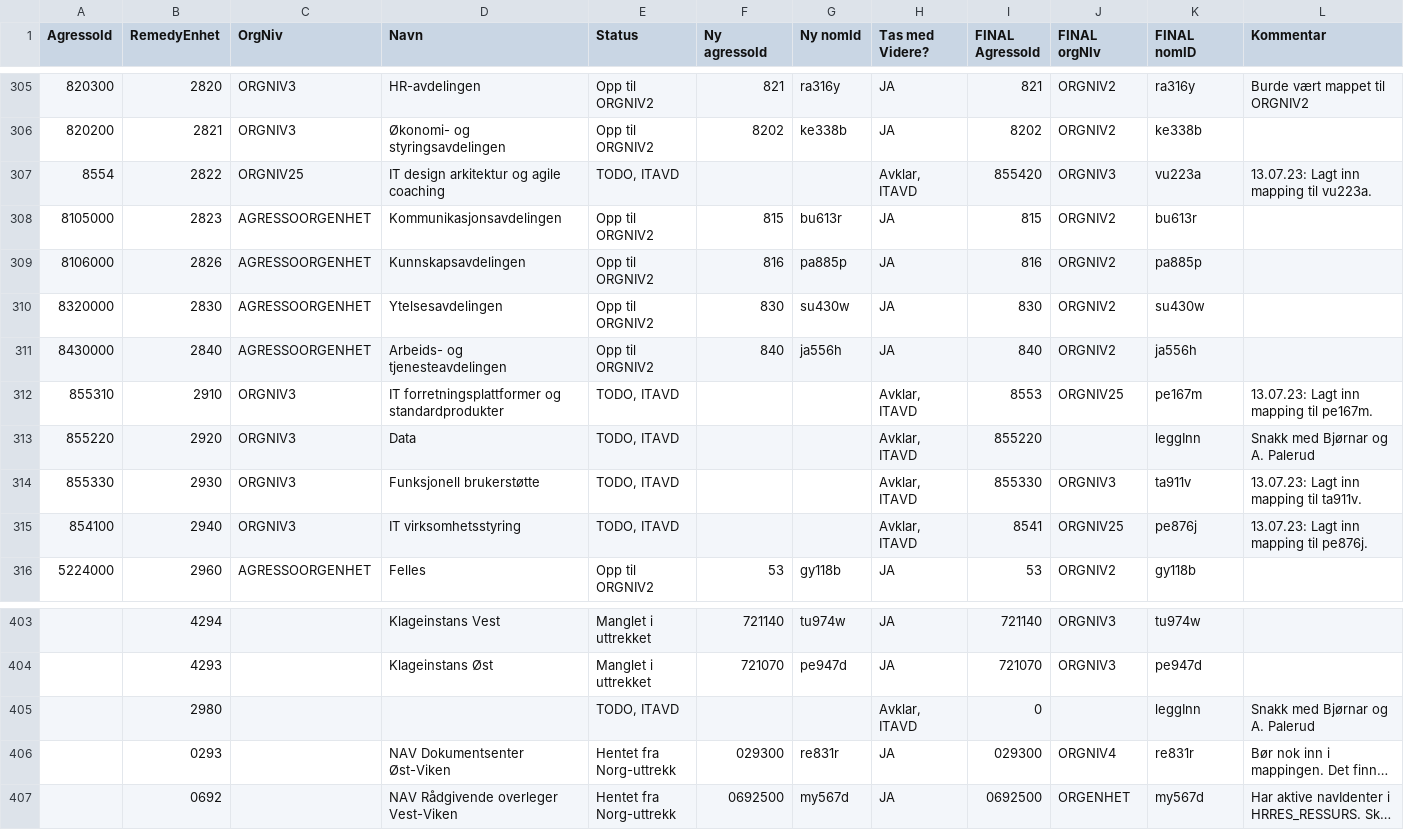
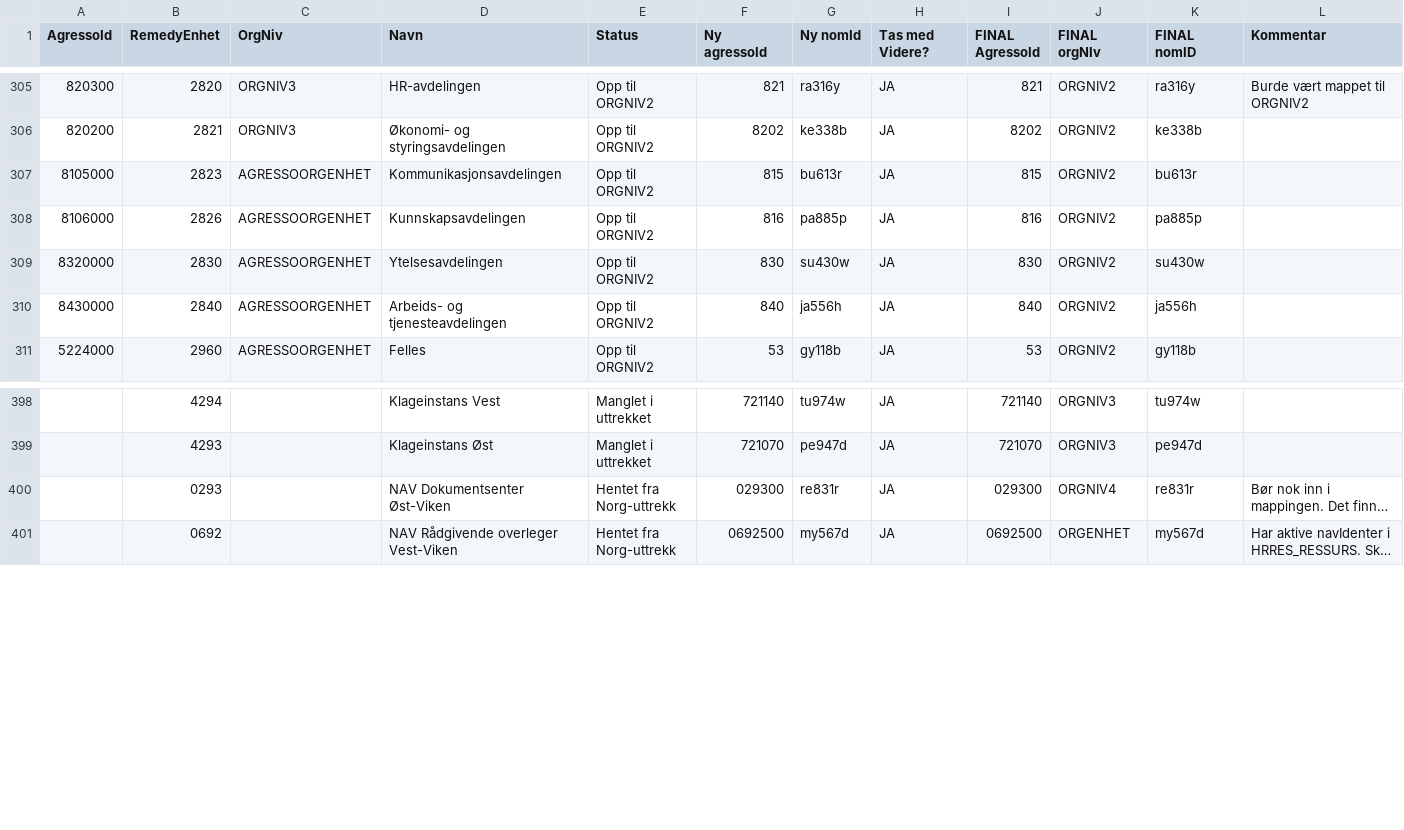
Before and after one commit to navikt/nom, a CSV file: apps/api/src/main/resources/remedy/data.csv, drawn as a sheet; only a part is shown, gaps mark what is left out; long unchanged cells end in …; the diff names each change by its address in the sheet, - before the commit and + after, or states it on an @@ line.

Commit message:
Fjernet remedyEnhet 2822, 2910, 2920, 2930, 2940 og 2980.
Fjernet remedyEnhet 2822, 2910, 2920, 2930, 2940 og 2980 som alle tilhører NAV IT.
Beholdt kun 2970 for IT infrastruktur og basisplattformer, og 2990 for alle øvrige orgEnheter i NAV IT

```diff
--- a/apps/api/src/main/resources/remedy/data.csv
+++ b/apps/api/src/main/resources/remedy/data.csv
-row 307: 8554 | 2822 | ORGNIV25 | IT design arkitektur og agile coaching | TODO, ITAVD |  |  | Avklar, ITAVD | 855420 | ORGNIV3 | vu223a | 13.07.23: Lagt inn mapping til vu223a.
-row 312: 855310 | 2910 | ORGNIV3 | IT forretningsplattformer og standardprodukter | TODO, ITAVD |  |  | Avklar, ITAVD | 8553 | ORGNIV25 | pe167m | 13.07.23: Lagt inn mapping til pe167m.
-row 313: 855220 | 2920 | ORGNIV3 | Data | TODO, ITAVD |  |  | Avklar, ITAVD | 855220 |  | leggInn | Snakk med Bjørnar og A. Palerud
-row 314: 855330 | 2930 | ORGNIV3 | Funksjonell brukerstøtte | TODO, ITAVD |  |  | Avklar, ITAVD | 855330 | ORGNIV3 | ta911v | 13.07.23: Lagt inn mapping til ta911v.
-row 315: 854100 | 2940 | ORGNIV3 | IT virksomhetsstyring | TODO, ITAVD |  |  | Avklar, ITAVD | 8541 | ORGNIV25 | pe876j | 13.07.23: Lagt inn mapping til pe876j.
-row 405:  | 2980 |  |  | TODO, ITAVD |  |  | Avklar, ITAVD | 0 |  | leggInn | Snakk med Bjørnar og A. Palerud
```
